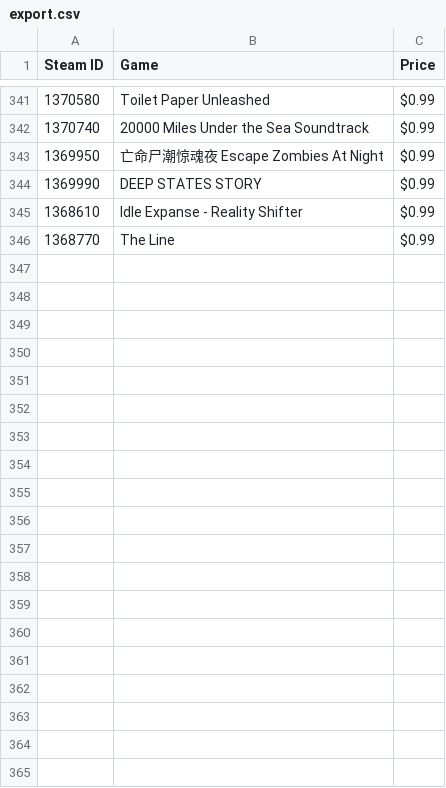
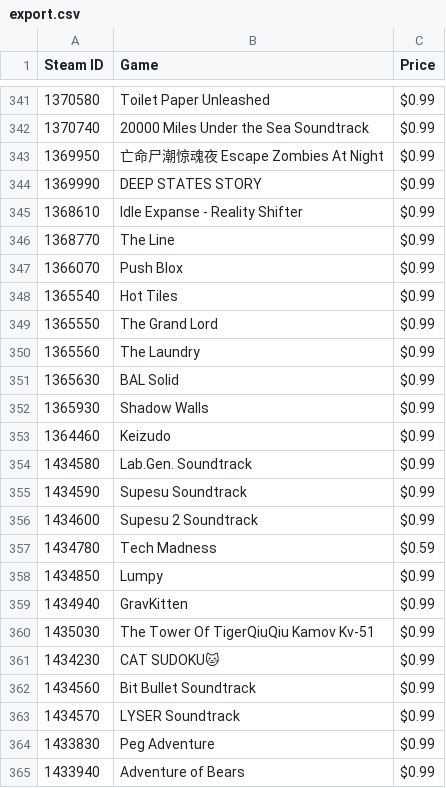
Before and after one commit to libkhadir/1dollar-1game, a CSV file: export.csv, drawn as a sheet; only a part is shown, gaps mark what is left out; the diff covers the shown part only.

```diff
--- a/export.csv
+++ b/export.csv
@@ -346 +346,20 @@ Steam ID,Game,Price
 1368770,The Line,$0.99
+1366070,Push Blox,$0.99
+1365540,Hot Tiles,$0.99
+1365550,The Grand Lord,$0.99
+1365560,The Laundry,$0.99
+1365630,BAL Solid,$0.99
+1365930,Shadow Walls,$0.99
+1364460,Keizudo,$0.99
+1434580,Lab.Gen. Soundtrack,$0.99
+1434590,Supesu Soundtrack,$0.99
+1434600,Supesu 2 Soundtrack,$0.99
+1434780,Tech Madness,$0.59
+1434850,Lumpy,$0.99
+1434940,GravKitten,$0.99
+1435030,The Tower Of TigerQiuQiu Kamov Kv-51,$0.99
+1434230,CAT SUDOKU🐱,$0.99
+1434560,Bit Bullet Soundtrack,$0.99
+1434570,LYSER Soundtrack,$0.99
+1433830,Peg Adventure,$0.99
+1433940,Adventure of Bears,$0.99
```
Also changed, not shown: 43 added rows elsewhere in this file, 2 other files.
